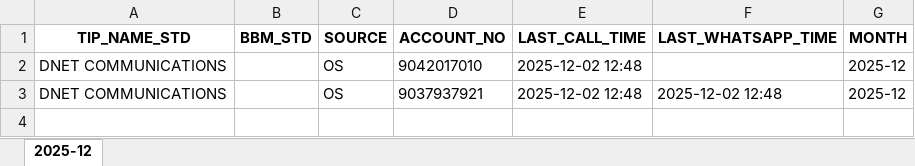
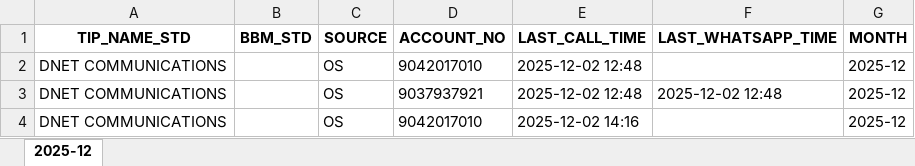
Before and after one commit to bssr1109/bsnl-tip-os-og-ig-dashboard, an Excel workbook: data/tip_contact_status.xlsx, sheet 2025-12, drawn as a sheet; values as stored, in another font and other column widths than the file's, no borders; the diff names each change by its address in the sheet, - before the commit and + after, or states it on an @@ line.

Commit message:
Update TIP contact status (2025-12)

```diff
--- a/data/tip_contact_status.xlsx (sheet 2025-12)
+++ b/data/tip_contact_status.xlsx (sheet 2025-12)
+row 4: DNET COMMUNICATIONS |  | OS | 9042017010 | 2025-12-02 14:16 |  | 2025-12
```
